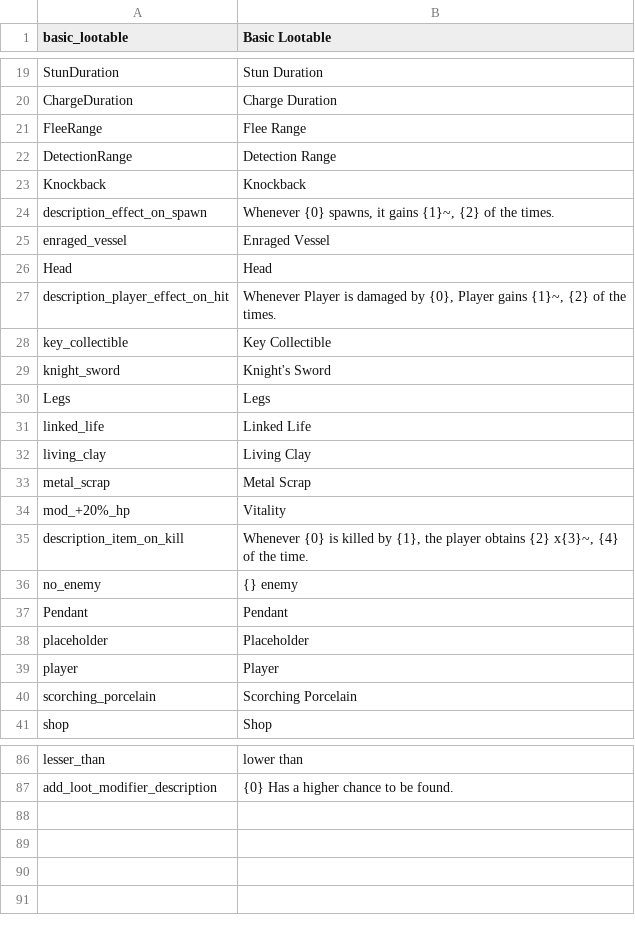
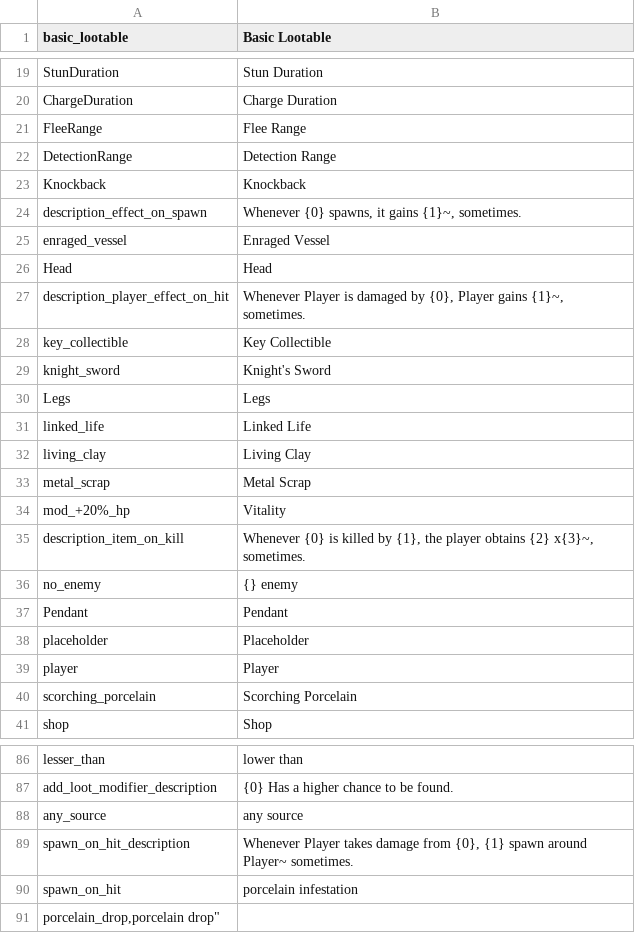
Before and after one commit to Danilo-Hernandez-DF/DungeonCrawlerGame, a CSV file: Assets/_Project/Resources/Localisation/English.csv, drawn as a sheet; only a part is shown, gaps mark what is left out.

Commit message:
-Added porcelain drop enemy -Added enemies added by modifiers to the display -refactored some enemy code

```diff
--- a/Assets/_Project/Resources/Localisation/English.csv
+++ b/Assets/_Project/Resources/Localisation/English.csv
@@ -23,6 +23,6 @@
 "Knockback","Knockback",
-"description_effect_on_spawn","Whenever {0} spawns, it gains {1}~, {2} of the times.",
+"description_effect_on_spawn","Whenever {0} spawns, it gains {1}~, sometimes.",
 "enraged_vessel","Enraged Vessel",
 "Head","Head",
-"description_player_effect_on_hit","Whenever Player is damaged by {0}, Player gains {1}~, {2} of the times.",
+"description_player_effect_on_hit","Whenever Player is damaged by {0}, Player gains {1}~, sometimes.",
 "key_collectible","Key Collectible",
@@ -34,3 +34,3 @@
 "mod_+20%_hp","Vitality",
-"description_item_on_kill","Whenever {0} is killed by {1}, the player obtains {2} x{3}~, {4} of the time.",
+"description_item_on_kill","Whenever {0} is killed by {1}, the player obtains {2} x{3}~, sometimes.",
 "no_enemy","{} enemy",
@@ -87 +87,5 @@
 "add_loot_modifier_description","{0} Has a higher chance to be found.",
+"any_source","any source",
+"spawn_on_hit_description","Whenever Player takes damage from {0}, {1} spawn around Player~ sometimes.",
+"spawn_on_hit","porcelain infestation",
+"porcelain_drop,"porcelain drop",
```
Also changed, not shown: Assets/_Project/Resources/Localisation/Spanish.csv, 36 other files.
